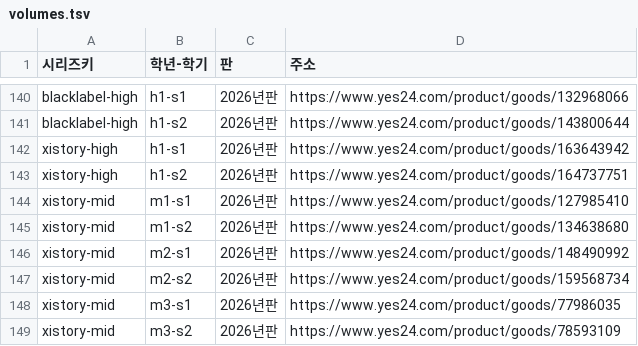
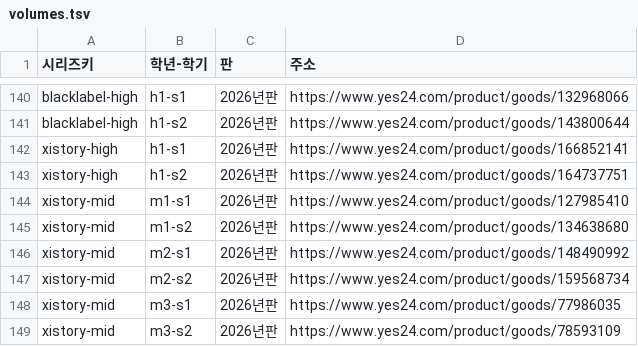
Before and after one commit to kjessie00/one-math, a TSV file: data/books/volumes.tsv, drawn as a sheet; only a part is shown, gaps mark what is left out.

```diff
--- a/data/books/volumes.tsv
+++ b/data/books/volumes.tsv
@@ -141,3 +141,3 @@ blacklabel-high	h1-s1	2026년판	https://www.yes24.com/product/goods/132968066
 blacklabel-high	h1-s2	2026년판	https://www.yes24.com/product/goods/143800644
-xistory-high	h1-s1	2026년판	https://www.yes24.com/product/goods/163643942
+xistory-high	h1-s1	2026년판	https://www.yes24.com/product/goods/166852141
 xistory-high	h1-s2	2026년판	https://www.yes24.com/product/goods/164737751
```
Also changed, not shown: 6 other files.
